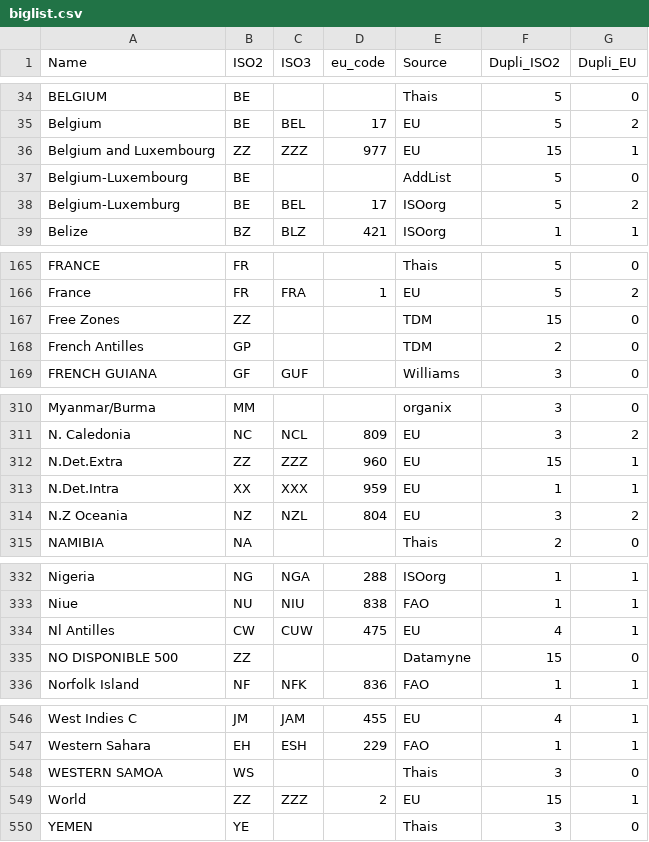
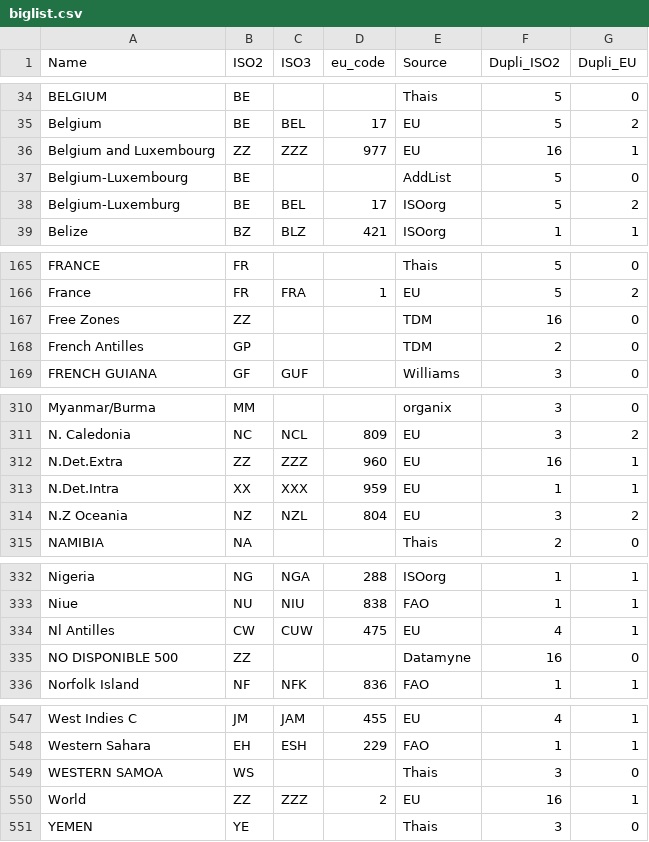
Before and after one commit to hoolio61/data, a CSV file: biglist.csv, drawn as a sheet; only a part is shown, gaps mark what is left out; the diff covers the shown part only.

```diff
--- a/biglist.csv
+++ b/biglist.csv
@@ -35,3 +35,3 @@ BELGIUM,BE,,,Thais,5,0
 Belgium,BE,BEL,17,EU,5,2
-Belgium and Luxembourg,ZZ,ZZZ,977,EU,15,1
+Belgium and Luxembourg,ZZ,ZZZ,977,EU,16,1
 Belgium-Luxembourg,BE,,,AddList,5,0
@@ -166,3 +166,3 @@ FRANCE,FR,,,Thais,5,0
 France,FR,FRA,1,EU,5,2
-Free Zones,ZZ,,,TDM,15,0
+Free Zones,ZZ,,,TDM,16,0
 French Antilles,GP,,,TDM,2,0
@@ -311,3 +311,3 @@ Myanmar/Burma,MM,,,organix,3,0
 N. Caledonia,NC,NCL,809,EU,3,2
-N.Det.Extra,ZZ,ZZZ,960,EU,15,1
+N.Det.Extra,ZZ,ZZZ,960,EU,16,1
 N.Det.Intra,XX,XXX,959,EU,1,1
@@ -334,3 +334,3 @@ Niue,NU,NIU,838,FAO,1,1
 Nl Antilles,CW,CUW,475,EU,4,1
-NO DISPONIBLE 500,ZZ,,,Datamyne,15,0
+NO DISPONIBLE 500,ZZ,,,Datamyne,16,0
 Norfolk Island,NF,NFK,836,FAO,1,1
@@ -548,3 +549,3 @@ Western Sahara,EH,ESH,229,FAO,1,1
 WESTERN SAMOA,WS,,,Thais,3,0
-World,ZZ,ZZZ,2,EU,15,1
+World,ZZ,ZZZ,2,EU,16,1
 YEMEN,YE,,,Thais,3,0
```
Also changed, not shown: 1 added row and 10 edited cells elsewhere in this file.
